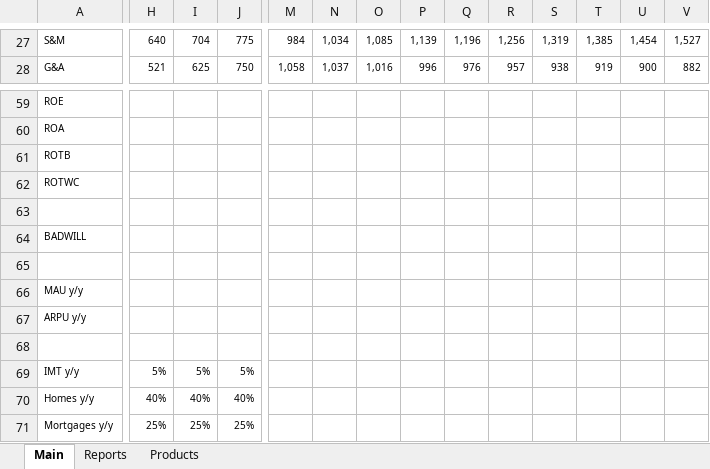
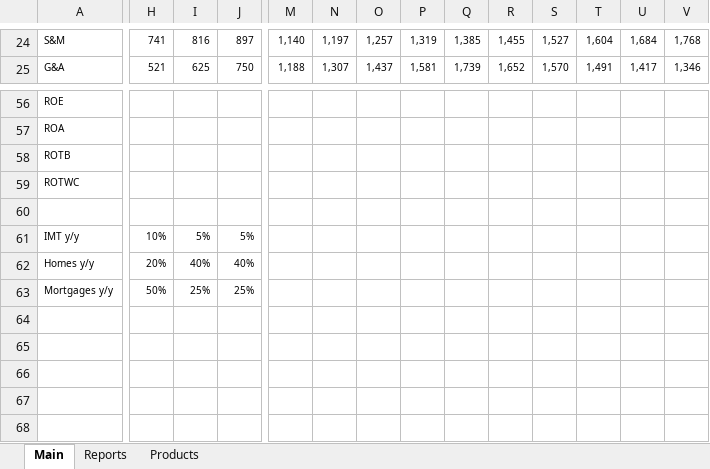
Before and after one commit to michaelsjoeberg/stocks, an Excel workbook: ZG.xlsx, sheet Main, drawn as a sheet; only a part is shown, gaps mark what is left out; values as stored, in another font and other column widths than the file's, no borders; charts and pictures not drawn; removed rows and columns are numbered as before the commit, all else as after; rows hold the shown columns only; the diff covers the shown part only; the diff names each change by its address in the sheet, - before the commit and + after, or states it on an @@ line.

Commit message:
Update ZG.xlsx

```diff
--- a/ZG.xlsx (sheet Main)
+++ b/ZG.xlsx (sheet Main)
-H24: 640
+H24: 741
-I24: 704
+I24: 816
-J24: 775
+J24: 897
-M24: 984
+M24: 1,140
-N24: 1,034
+N24: 1,197
-O24: 1,085
+O24: 1,257
-P24: 1,139
+P24: 1,319
-Q24: 1,196
+Q24: 1,385
-R24: 1,256
+R24: 1,455
-S24: 1,319
+S24: 1,527
-T24: 1,385
+T24: 1,604
-U24: 1,454
+U24: 1,684
-V24: 1,527
+V24: 1,768
-M25: 1,058
+M25: 1,188
-N25: 1,037
+N25: 1,307
-O25: 1,016
+O25: 1,437
-P25: 996
+P25: 1,581
-Q25: 976
+Q25: 1,739
-R25: 957
+R25: 1,652
-S25: 938
+S25: 1,570
-T25: 919
+T25: 1,491
-U25: 900
+U25: 1,417
-V25: 882
+V25: 1,346
-row 64: BADWILL
-row 65: (empty)
-row 66: MAU y/y
-row 67: ARPU y/y
-row 68: (empty)
-H61: 5%
+H61: 10%
-H62: 40%
+H62: 20%
-H63: 25%
+H63: 50%
```
Also changed, not shown: 1 added row, 4 removed rows and 253 edited cells elsewhere in this sheet, sheet Reports, formulas that keep their value, charts or pictures.
